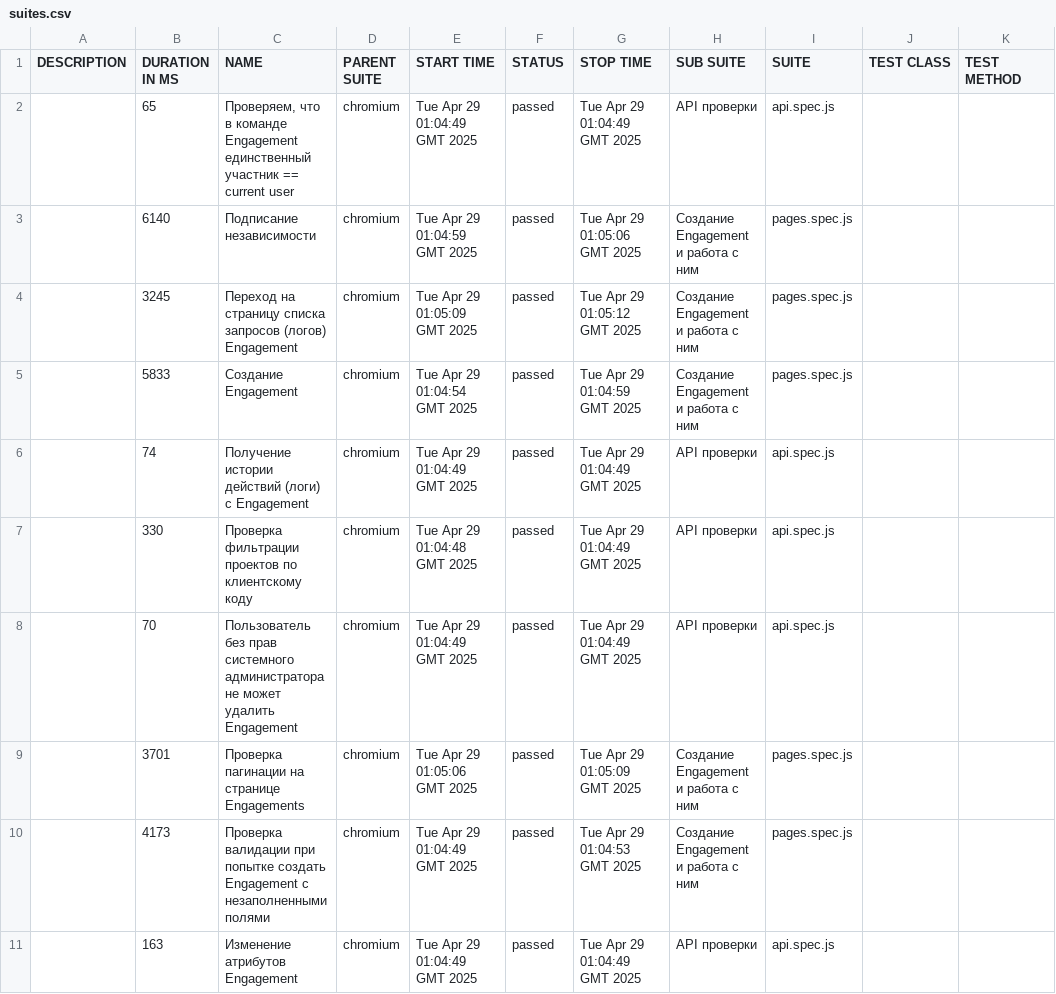
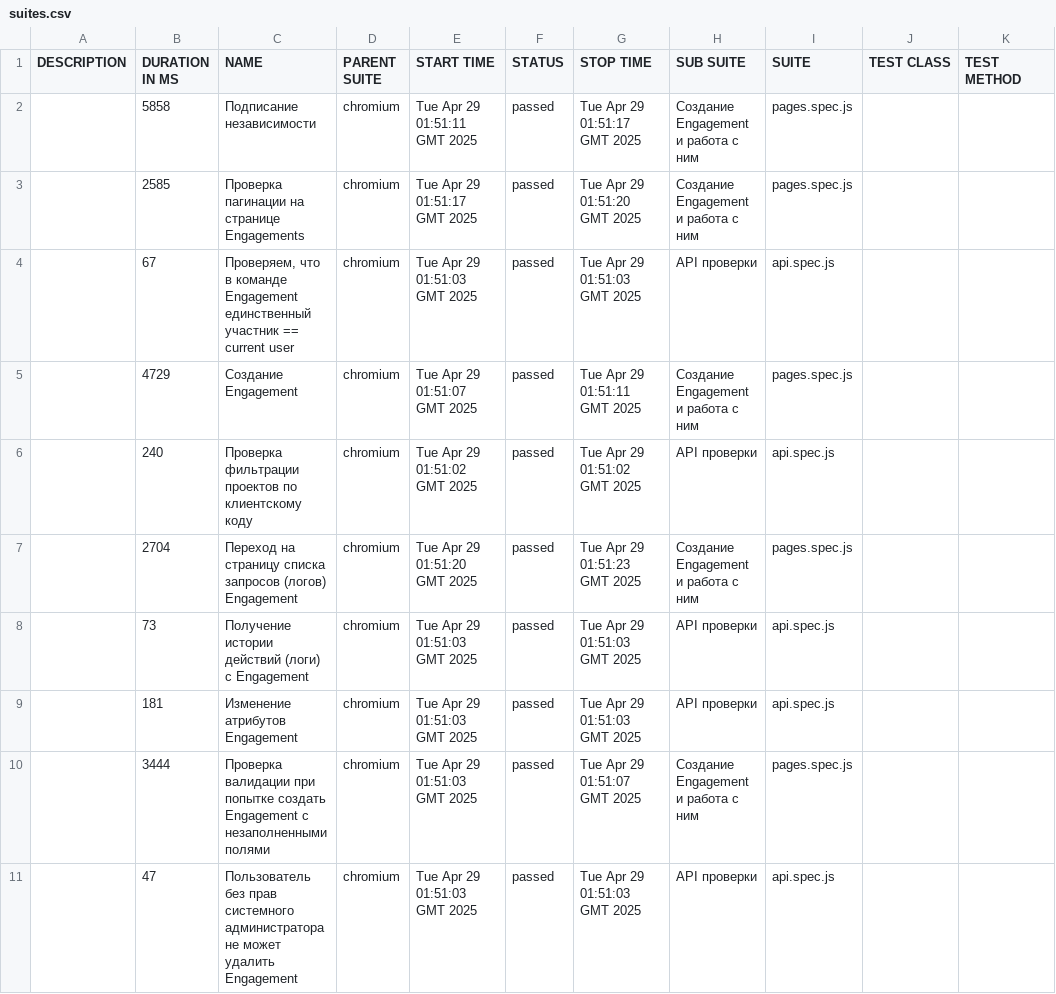
Before and after one commit to KseniyaRI/QA.GURU_diplom, a CSV file: data/suites.csv, drawn as a sheet.

```diff
--- a/data/suites.csv
+++ b/data/suites.csv
@@ -1,11 +1,11 @@
 "DESCRIPTION","DURATION IN MS","NAME","PARENT SUITE","START TIME","STATUS","STOP TIME","SUB SUITE","SUITE","TEST CLASS","TEST METHOD"
-"","65","Проверяем, что в команде Engagement единственный участник == current user","chromium","Tue Apr 29 01:04:49 GMT 2025","passed","Tue Apr 29 01:04:49 GMT 2025","API проверки","api.spec.js","",""
-"","6140","Подписание независимости","chromium","Tue Apr 29 01:04:59 GMT 2025","passed","Tue Apr 29 01:05:06 GMT 2025","Создание Engagement и работа с ним","pages.spec.js","",""
-"","3245","Переход на страницу списка запросов (логов) Engagement","chromium","Tue Apr 29 01:05:09 GMT 2025","passed","Tue Apr 29 01:05:12 GMT 2025","Создание Engagement и работа с ним","pages.spec.js","",""
-"","5833","Создание Engagement","chromium","Tue Apr 29 01:04:54 GMT 2025","passed","Tue Apr 29 01:04:59 GMT 2025","Создание Engagement и работа с ним","pages.spec.js","",""
-"","74","Получение истории действий (логи) c Engagement","chromium","Tue Apr 29 01:04:49 GMT 2025","passed","Tue Apr 29 01:04:49 GMT 2025","API проверки","api.spec.js","",""
-"","330","Проверка фильтрации проектов по клиентскому коду","chromium","Tue Apr 29 01:04:48 GMT 2025","passed","Tue Apr 29 01:04:49 GMT 2025","API проверки","api.spec.js","",""
-"","70","Пользователь без прав системного администратора не может удалить Engagement","chromium","Tue Apr 29 01:04:49 GMT 2025","passed","Tue Apr 29 01:04:49 GMT 2025","API проверки","api.spec.js","",""
-"","3701","Проверка пагинации на странице Engagements","chromium","Tue Apr 29 01:05:06 GMT 2025","passed","Tue Apr 29 01:05:09 GMT 2025","Создание Engagement и работа с ним","pages.spec.js","",""
-"","4173","Проверка валидации при попытке создать Engagement с незаполненными полями","chromium","Tue Apr 29 01:04:49 GMT 2025","passed","Tue Apr 29 01:04:53 GMT 2025","Создание Engagement и работа с ним","pages.spec.js","",""
-"","163","Изменение атрибутов Engagement","chromium","Tue Apr 29 01:04:49 GMT 2025","passed","Tue Apr 29 01:04:49 GMT 2025","API проверки","api.spec.js","",""
+"","5858","Подписание независимости","chromium","Tue Apr 29 01:51:11 GMT 2025","passed","Tue Apr 29 01:51:17 GMT 2025","Создание Engagement и работа с ним","pages.spec.js","",""
+"","2585","Проверка пагинации на странице Engagements","chromium","Tue Apr 29 01:51:17 GMT 2025","passed","Tue Apr 29 01:51:20 GMT 2025","Создание Engagement и работа с ним","pages.spec.js","",""
+"","67","Проверяем, что в команде Engagement единственный участник == current user","chromium","Tue Apr 29 01:51:03 GMT 2025","passed","Tue Apr 29 01:51:03 GMT 2025","API проверки","api.spec.js","",""
+"","4729","Создание Engagement","chromium","Tue Apr 29 01:51:07 GMT 2025","passed","Tue Apr 29 01:51:11 GMT 2025","Создание Engagement и работа с ним","pages.spec.js","",""
+"","240","Проверка фильтрации проектов по клиентскому коду","chromium","Tue Apr 29 01:51:02 GMT 2025","passed","Tue Apr 29 01:51:02 GMT 2025","API проверки","api.spec.js","",""
+"","2704","Переход на страницу списка запросов (логов) Engagement","chromium","Tue Apr 29 01:51:20 GMT 2025","passed","Tue Apr 29 01:51:23 GMT 2025","Создание Engagement и работа с ним","pages.spec.js","",""
+"","73","Получение истории действий (логи) c Engagement","chromium","Tue Apr 29 01:51:03 GMT 2025","passed","Tue Apr 29 01:51:03 GMT 2025","API проверки","api.spec.js","",""
+"","181","Изменение атрибутов Engagement","chromium","Tue Apr 29 01:51:03 GMT 2025","passed","Tue Apr 29 01:51:03 GMT 2025","API проверки","api.spec.js","",""
+"","3444","Проверка валидации при попытке создать Engagement с незаполненными полями","chromium","Tue Apr 29 01:51:03 GMT 2025","passed","Tue Apr 29 01:51:07 GMT 2025","Создание Engagement и работа с ним","pages.spec.js","",""
+"","47","Пользователь без прав системного администратора не может удалить Engagement","chromium","Tue Apr 29 01:51:03 GMT 2025","passed","Tue Apr 29 01:51:03 GMT 2025","API проверки","api.spec.js","",""
```
Also changed, not shown: 34 other files.
